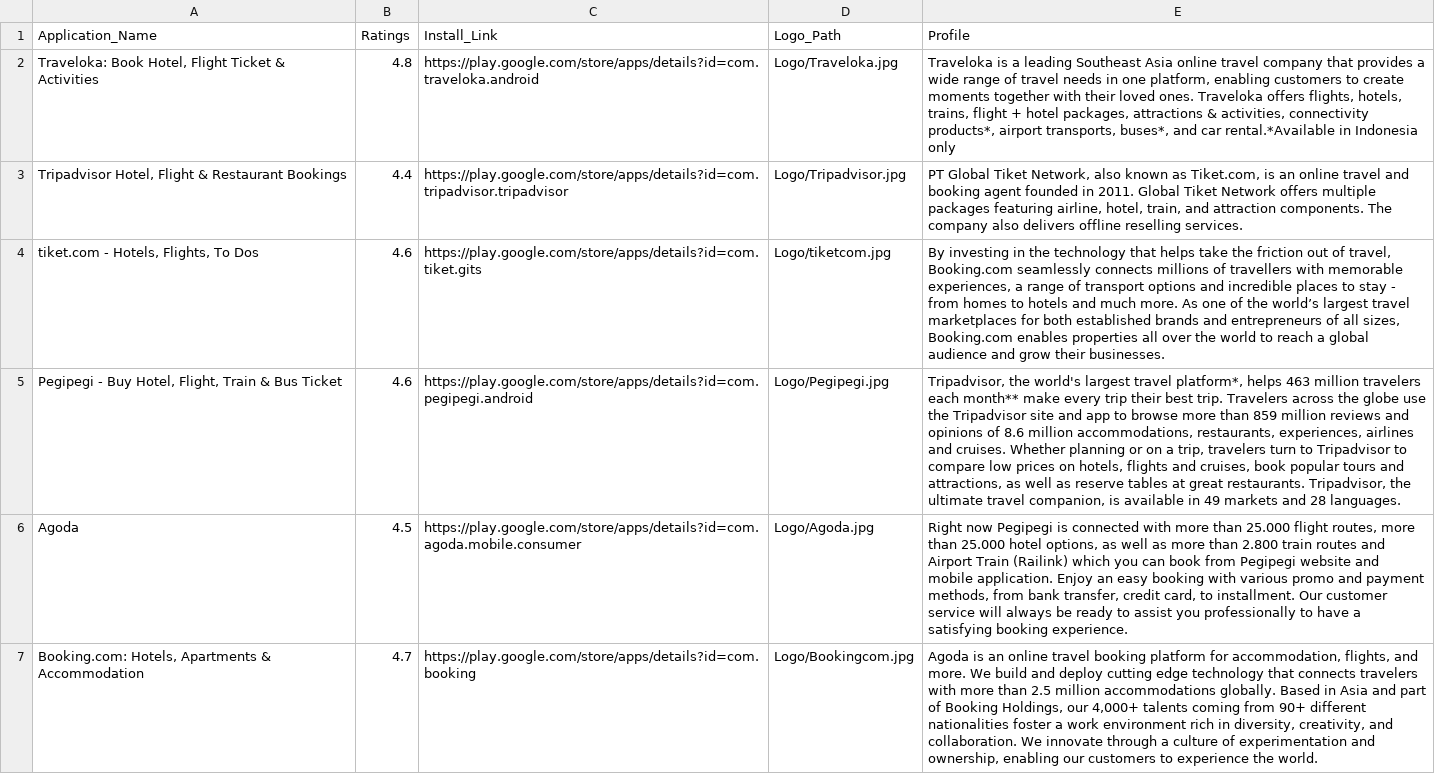
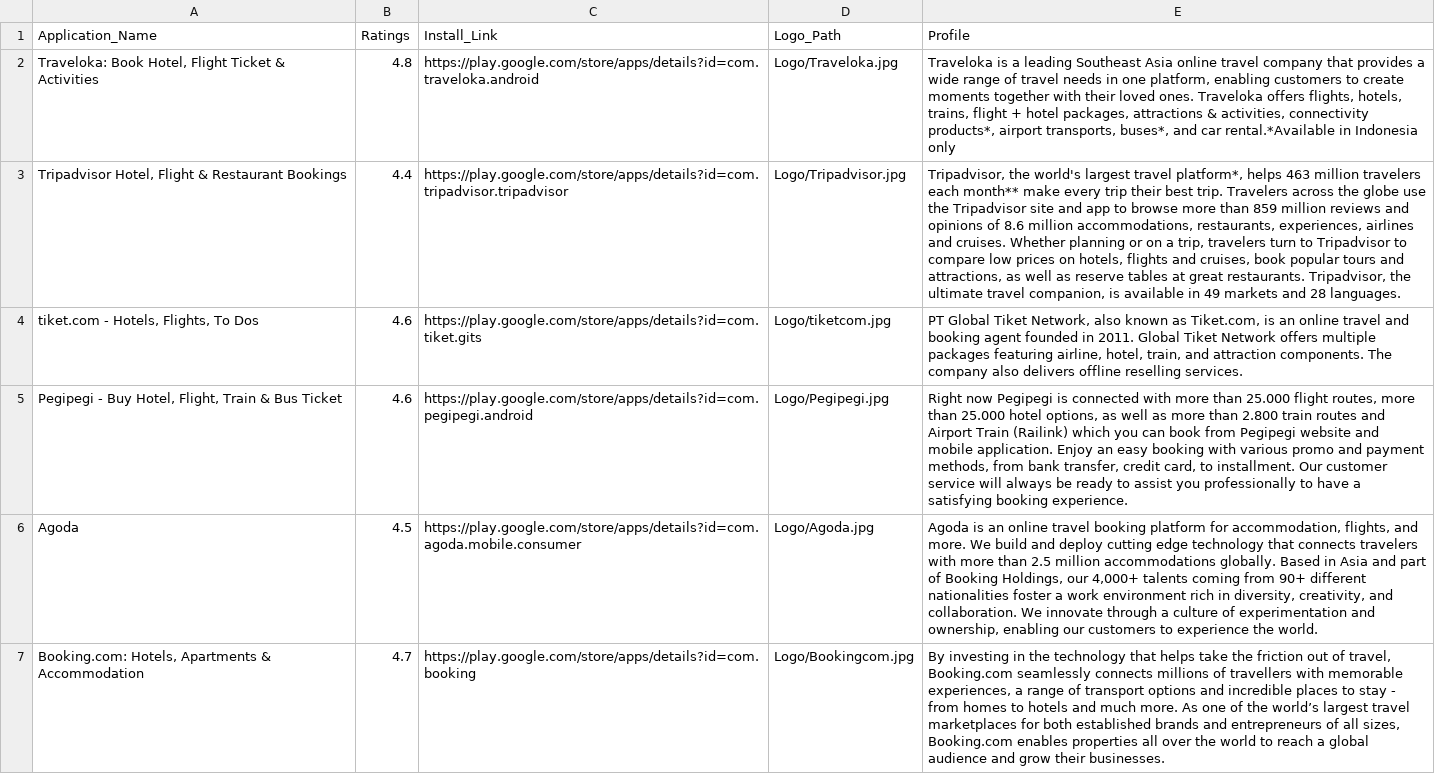
Before and after one commit to AurelliaChristie/BeautIndonesia, a CSV file: Data/Booking_Apps.csv, drawn as a sheet; the diff names each change by its address in the sheet, - before the commit and + after, or states it on an @@ line.

```diff
--- a/Data/Booking_Apps.csv
+++ b/Data/Booking_Apps.csv
-E3 (Profile): PT Global Tiket Network, also known as Tiket.com, is an online travel and booking agent founded in 2011. Global Tiket Network offers multiple packages featuring airline, hotel, train, and attraction components. The company also delivers offline reselling services.
+E3 (Profile): Tripadvisor, the world's largest travel platform*, helps 463 million travelers each month** make every trip their best trip. Travelers across the globe use the Tripadvisor site and app to browse more than 859 million reviews and opinions of 8.6 million accommodations, restaurants, experiences, airlines and cruises. Whether planning or on a trip, travelers turn to Tripadvisor to compare low prices on hotels, flights and cruises, book popular tours and attractions, as well as reserve tables at great restaurants. Tripadvisor, the ultimate travel companion, is available in 49 markets and 28 languages.
-E4 (Profile): By investing in the technology that helps take the friction out of travel, Booking.com seamlessly connects millions of travellers with memorable experiences, a range of transport options and incredible places to stay - from homes to hotels and much more. As one of the world’s largest travel marketplaces for both established brands and entrepreneurs of all sizes, Booking.com enables properties all over the world to reach a global audience and grow their businesses.
+E4 (Profile): PT Global Tiket Network, also known as Tiket.com, is an online travel and booking agent founded in 2011. Global Tiket Network offers multiple packages featuring airline, hotel, train, and attraction components. The company also delivers offline reselling services.
-E5 (Profile): Tripadvisor, the world's largest travel platform*, helps 463 million travelers each month** make every trip their best trip. Travelers across the globe use the Tripadvisor site and app to browse more than 859 million reviews and opinions of 8.6 million accommodations, restaurants, experiences, airlines and cruises. Whether planning or on a trip, travelers turn to Tripadvisor to compare low prices on hotels, flights and cruises, book popular tours and attractions, as well as reserve tables at great restaurants. Tripadvisor, the ultimate travel companion, is available in 49 markets and 28 languages.
+E5 (Profile): Right now Pegipegi is connected with more than 25.000 flight routes, more than 25.000 hotel options, as well as more than 2.800 train routes and Airport Train (Railink) which you can book from Pegipegi website and mobile application. Enjoy an easy booking with various promo and payment methods, from bank transfer, credit card, to installment. Our customer service will always be ready to assist you professionally to have a satisfying booking experience.
-E6 (Profile): Right now Pegipegi is connected with more than 25.000 flight routes, more than 25.000 hotel options, as well as more than 2.800 train routes and Airport Train (Railink) which you can book from Pegipegi website and mobile application. Enjoy an easy booking with various promo and payment methods, from bank transfer, credit card, to installment. Our customer service will always be ready to assist you professionally to have a satisfying booking experience.
+E6 (Profile): Agoda is an online travel booking platform for accommodation, flights, and more. We build and deploy cutting edge technology that connects travelers with more than 2.5 million accommodations globally. Based in Asia and part of Booking Holdings, our 4,000+ talents coming from 90+ different nationalities foster a work environment rich in diversity, creativity, and collaboration. We innovate through a culture of experimentation and ownership, enabling our customers to experience the world.
-E7 (Profile): Agoda is an online travel booking platform for accommodation, flights, and more. We build and deploy cutting edge technology that connects travelers with more than 2.5 million accommodations globally. Based in Asia and part of Booking Holdings, our 4,000+ talents coming from 90+ different nationalities foster a work environment rich in diversity, creativity, and collaboration. We innovate through a culture of experimentation and ownership, enabling our customers to experience the world.
+E7 (Profile): By investing in the technology that helps take the friction out of travel, Booking.com seamlessly connects millions of travellers with memorable experiences, a range of transport options and incredible places to stay - from homes to hotels and much more. As one of the world’s largest travel marketplaces for both established brands and entrepreneurs of all sizes, Booking.com enables properties all over the world to reach a global audience and grow their businesses.
```
Also changed, not shown: 5 other files.
